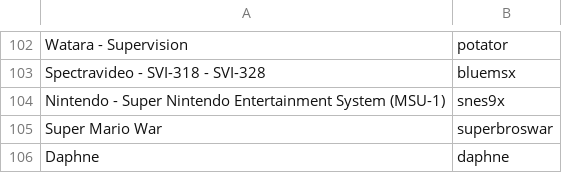
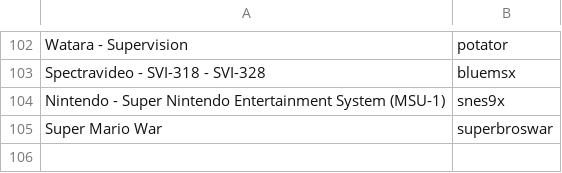
Before and after one commit to khaledchaar-cpu/rombro, a TSV file: crates/core/src/retroarch/recommended.tsv, drawn as a sheet; only a part is shown, gaps mark what is left out; the diff names each change by its address in the sheet, - before the commit and + after, or states it on an @@ line.

```diff
--- a/crates/core/src/retroarch/recommended.tsv
+++ b/crates/core/src/retroarch/recommended.tsv
-row 106: Daphne | daphne
```
Also changed, not shown: 1 other file.
